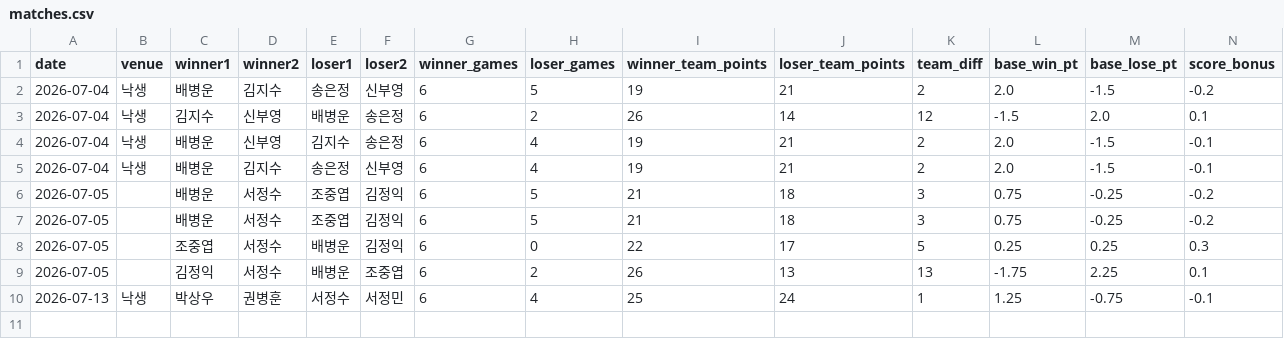
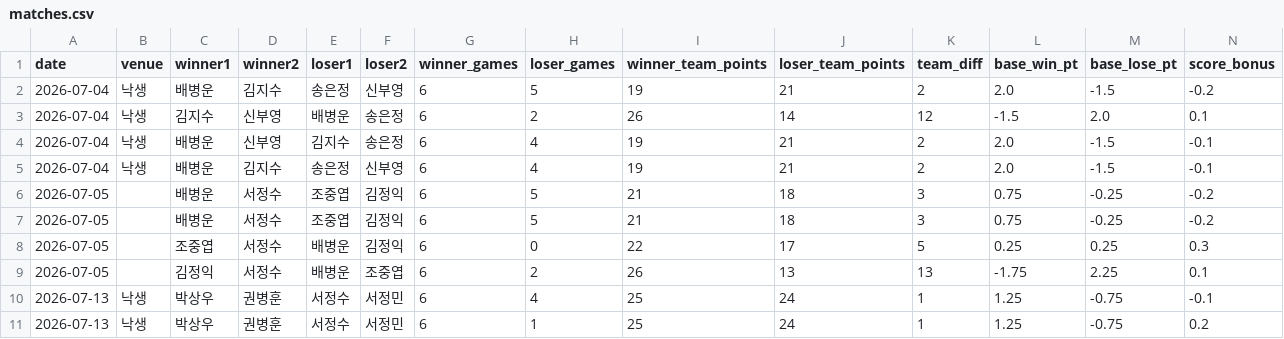
Before and after one commit to se0007se0007-dotcom/ranking_app, a CSV file: matches.csv, drawn as a sheet; only a part is shown; rows hold the shown columns only; the diff names each change by its address in the sheet, - before the commit and + after, or states it on an @@ line.

Commit message:
data: update matches.csv

```diff
--- a/matches.csv
+++ b/matches.csv
+row 11: 2026-07-13 | 낙생 | 박상우 | 권병훈 | 서정수 | 서정민 | 6 | 1 | 25 | 24 | 1 | 1.25 | -0.75 | 0.2
```
